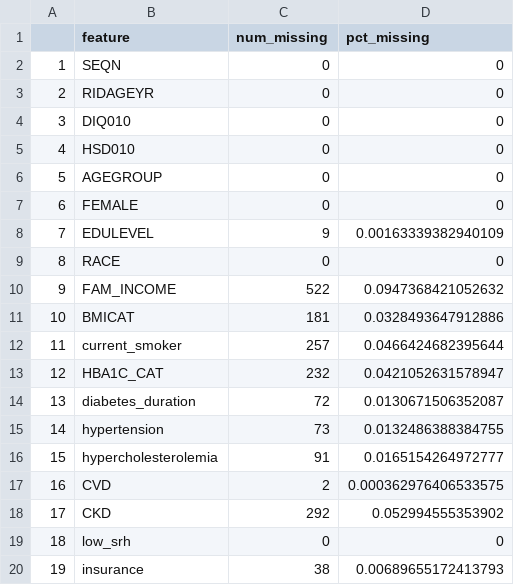
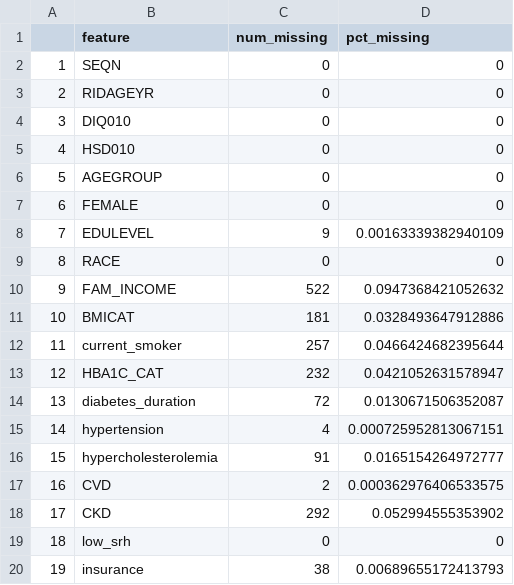
Before and after one commit to dehshini/nhanes, a CSV file: out/missing_data_before.csv, drawn as a sheet.

```diff
--- a/out/missing_data_before.csv
+++ b/out/missing_data_before.csv
@@ -14,3 +14,3 @@
 "13","diabetes_duration",72,0.0130671506352087
-"14","hypertension",73,0.0132486388384755
+"14","hypertension",4,0.000725952813067151
 "15","hypercholesterolemia",91,0.0165154264972777
```
Also changed, not shown: out/missing_data_after.csv, 25 other files.
